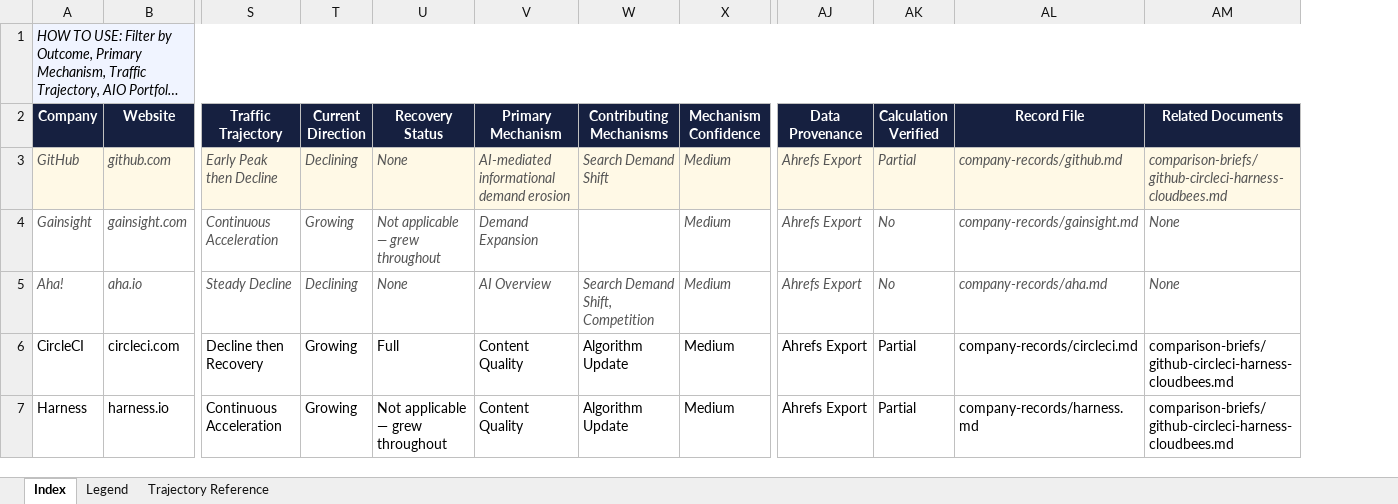
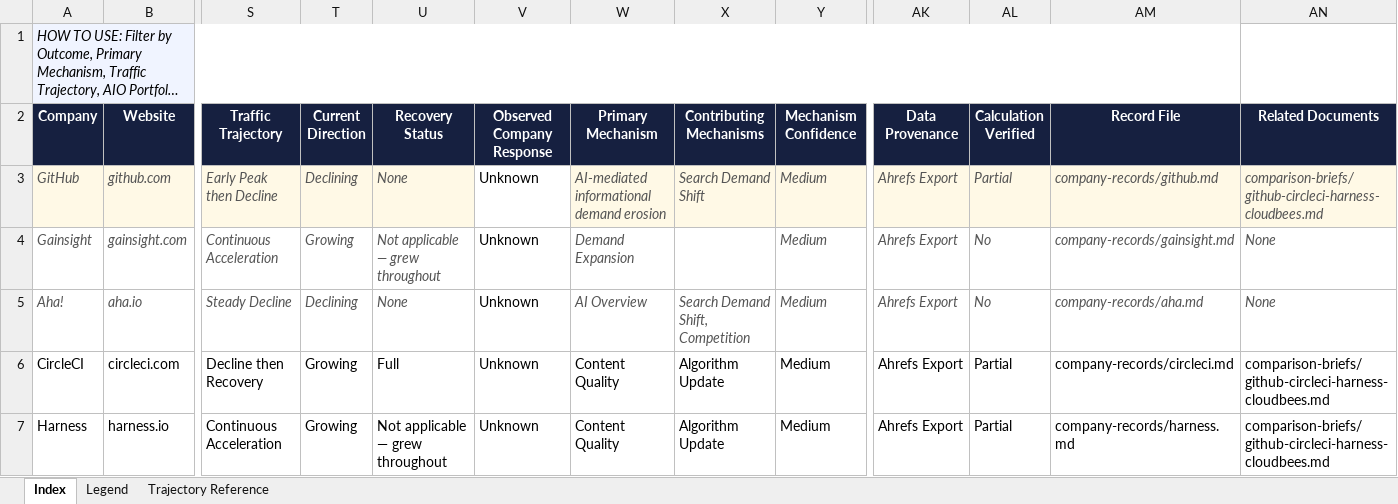
Before and after one commit to hlsc223/schwartz-marketing-lab, an Excel workbook: research-repository/_index.xlsx, sheet Index, drawn as a sheet; only a part is shown, gaps mark what is left out; long unchanged cells end in …; values as stored, in another font and other column widths than the file's, no borders; charts and pictures not drawn; removed rows and columns are numbered as before the commit, all else as after; the diff covers the shown part only; the diff names each change by its address in the sheet, - before the commit and + after, or states it on an @@ line.

```diff
--- a/research-repository/_index.xlsx (sheet Index)
+++ b/research-repository/_index.xlsx (sheet Index)
+column V (Observed Company Response), rows 3-7: all Unknown
-A1:AM1 merged
+A1:AM1 merged
-AN1 fill: #F0F4FF
+AN1 fill: none
```
Also changed, not shown: 1 added row elsewhere in this sheet, 10 other files.
